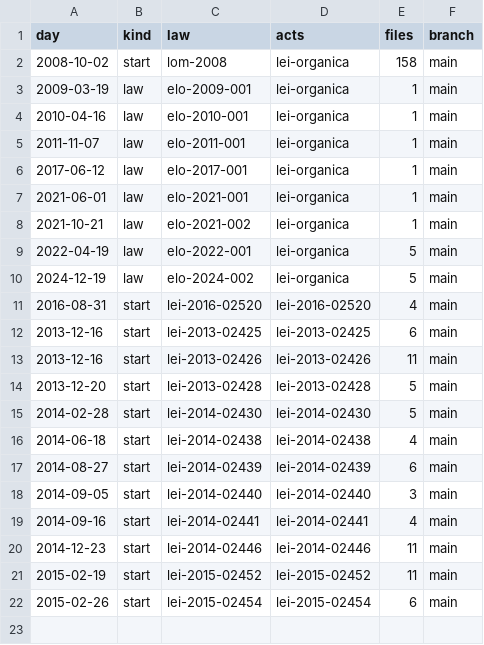
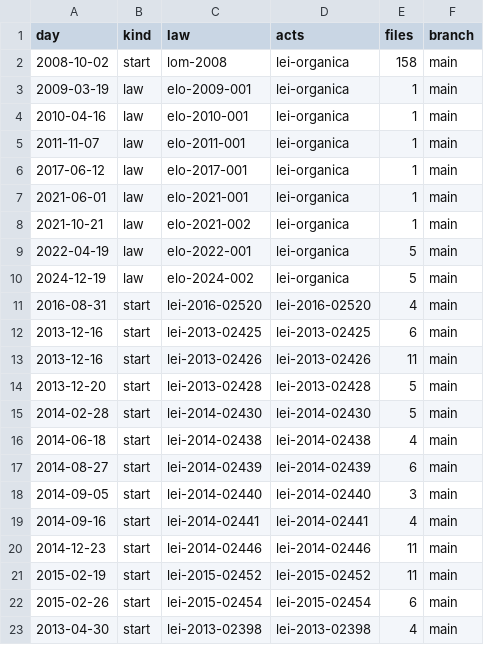
Before and after one commit to lexifina/brazil-sao-lourenco-da-mata-city-law, a CSV file: data/commits.csv, drawn as a sheet; the diff names each change by its address in the sheet, - before the commit and + after, or states it on an @@ line.

Commit message:
Documentation, tables, tools and REPRODUCE.md
Appended 1 commits to 92f47f4f7703; corpus sha256 b70eff946ef5a682e609189660815a3bce0f991ced3aeb4a3f2da068b8ffec34, data retrieved 2026-11-06.

```diff
--- a/data/commits.csv
+++ b/data/commits.csv
+row 23: 2013-04-30 | start | lei-2013-02398 | lei-2013-02398 | 4 | main
```
Also changed, not shown: data/laws.csv, 5 other files.
